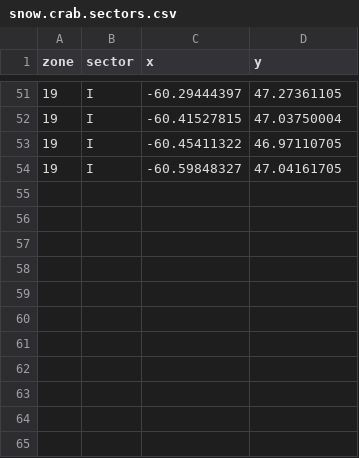
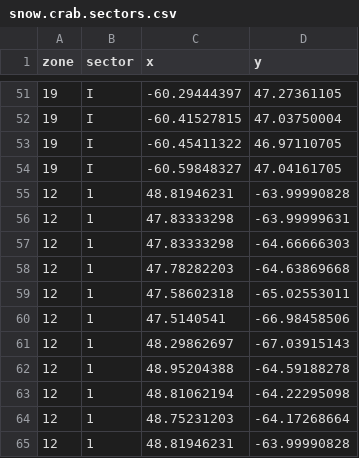
Before and after one commit to TobieSurette/gulf.spatial, a CSV file: inst/extdata/snow.crab.sectors.csv, drawn as a sheet; only a part is shown, gaps mark what is left out.

```diff
--- a/inst/extdata/snow.crab.sectors.csv
+++ b/inst/extdata/snow.crab.sectors.csv
@@ -54 +54,12 @@ zone,sector,x,y
 19,I,-60.59848327,47.04161705
+12,1,48.81946231,-63.99990828
+12,1,47.83333298,-63.99999631
+12,1,47.83333298,-64.66666303
+12,1,47.78282203,-64.63869668
+12,1,47.58602318,-65.02553011
+12,1,47.5140541,-66.98458506
+12,1,48.29862697,-67.03915143
+12,1,48.95204388,-64.59188278
+12,1,48.81062194,-64.22295098
+12,1,48.75231203,-64.17268664
+12,1,48.81946231,-63.99990828
```
Also changed, not shown: 18 other files.
